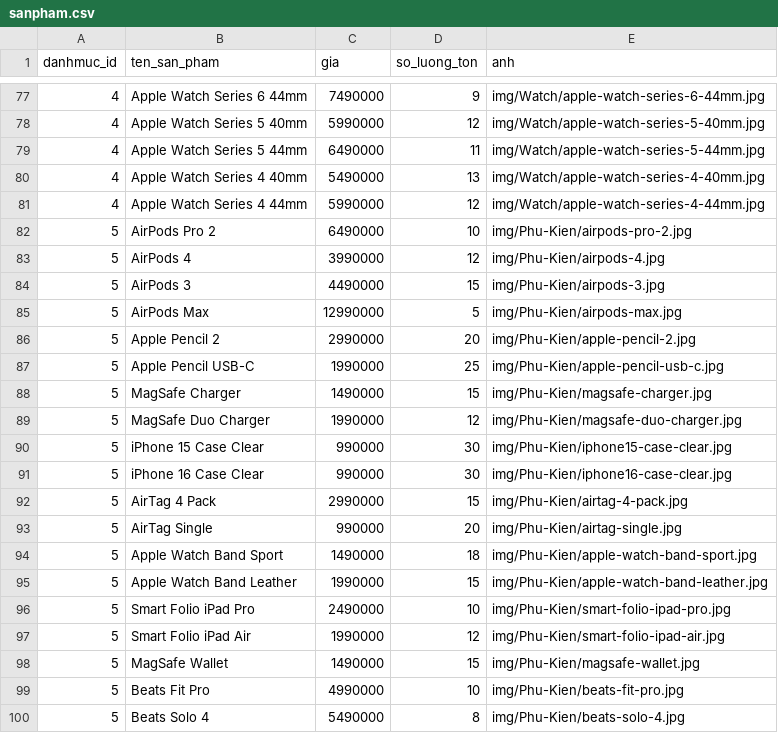
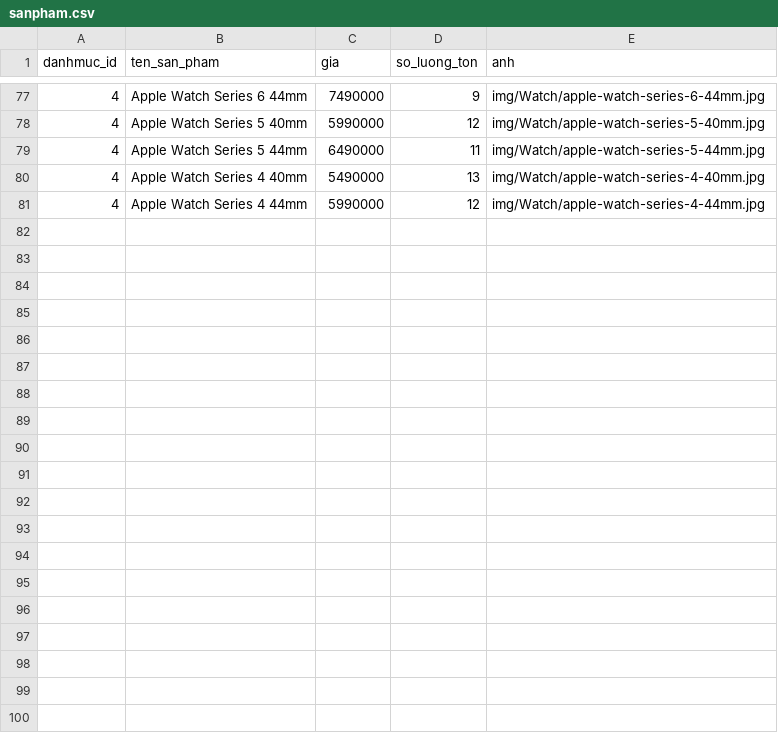
Before and after one commit to iah333/Project_BackEnd2, a CSV file: database/data/sanpham.csv, drawn as a sheet; only a part is shown, gaps mark what is left out; the diff covers the shown part only.

```diff
--- a/database/data/sanpham.csv
+++ b/database/data/sanpham.csv
@@ -81,20 +81 @@
 "4","Apple Watch Series 4 44mm","5990000","12","img/Watch/apple-watch-series-4-44mm.jpg"
-"5","AirPods Pro 2","6490000","10","img/Phu-Kien/airpods-pro-2.jpg"
-"5","AirPods 4","3990000","12","img/Phu-Kien/airpods-4.jpg"
-"5","AirPods 3","4490000","15","img/Phu-Kien/airpods-3.jpg"
-"5","AirPods Max","12990000","5","img/Phu-Kien/airpods-max.jpg"
-"5","Apple Pencil 2","2990000","20","img/Phu-Kien/apple-pencil-2.jpg"
-"5","Apple Pencil USB-C","1990000","25","img/Phu-Kien/apple-pencil-usb-c.jpg"
-"5","MagSafe Charger","1490000","15","img/Phu-Kien/magsafe-charger.jpg"
-"5","MagSafe Duo Charger","1990000","12","img/Phu-Kien/magsafe-duo-charger.jpg"
-"5","iPhone 15 Case Clear","990000","30","img/Phu-Kien/iphone15-case-clear.jpg"
-"5","iPhone 16 Case Clear","990000","30","img/Phu-Kien/iphone16-case-clear.jpg"
-"5","AirTag 4 Pack","2990000","15","img/Phu-Kien/airtag-4-pack.jpg"
-"5","AirTag Single","990000","20","img/Phu-Kien/airtag-single.jpg"
-"5","Apple Watch Band Sport","1490000","18","img/Phu-Kien/apple-watch-band-sport.jpg"
-"5","Apple Watch Band Leather","1990000","15","img/Phu-Kien/apple-watch-band-leather.jpg"
-"5","Smart Folio iPad Pro","2490000","10","img/Phu-Kien/smart-folio-ipad-pro.jpg"
-"5","Smart Folio iPad Air","1990000","12","img/Phu-Kien/smart-folio-ipad-air.jpg"
-"5","MagSafe Wallet","1490000","15","img/Phu-Kien/magsafe-wallet.jpg"
-"5","Beats Fit Pro","4990000","10","img/Phu-Kien/beats-fit-pro.jpg"
-"5","Beats Solo 4","5490000","8","img/Phu-Kien/beats-solo-4.jpg"
```
Also changed, not shown: 21 removed rows elsewhere in this file, 38 other files.
